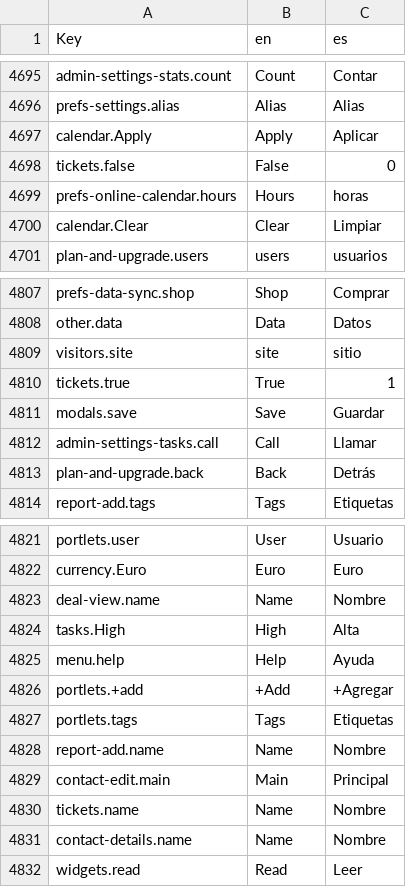
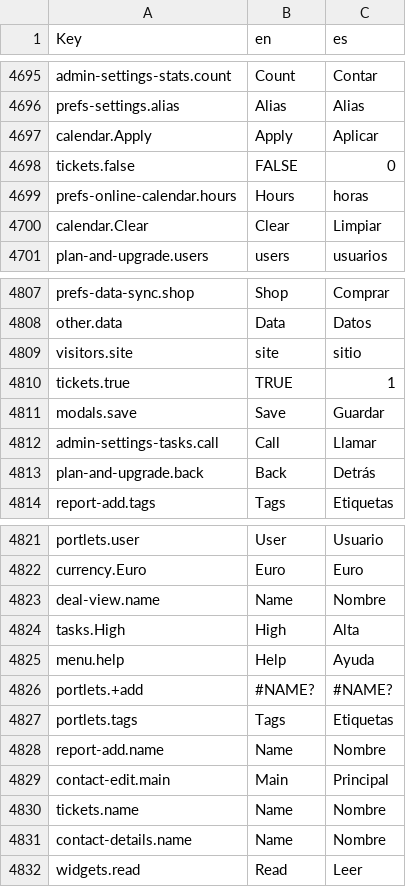
Before and after one commit to polobit/testproject, a CSV file: agile-frontend/WebContent/locales/csv/i18n.csv, drawn as a sheet; only a part is shown, gaps mark what is left out; the diff covers the shown part only.

```diff
--- a/agile-frontend/WebContent/locales/csv/i18n.csv
+++ b/agile-frontend/WebContent/locales/csv/i18n.csv
@@ -4697,3 +4697,3 @@ prefs-settings.alias,Alias,Alias
 calendar.Apply,Apply,Aplicar
-tickets.false,False,0
+tickets.false,FALSE,0
 prefs-online-calendar.hours,Hours,horas
@@ -4809,3 +4809,3 @@ other.data,Data,Datos
 visitors.site,site,sitio
-tickets.true,True,1
+tickets.true,TRUE,1
 modals.save,Save,Guardar
@@ -4825,3 +4825,3 @@ tasks.High,High,Alta
 menu.help,Help,Ayuda
-portlets.+add,+Add,+Agregar
+portlets.+add,#NAME?,#NAME?
 portlets.tags,Tags,Etiquetas
```
Also changed, not shown: 4 added rows and 18 edited cells elsewhere in this file, 1 other file.
